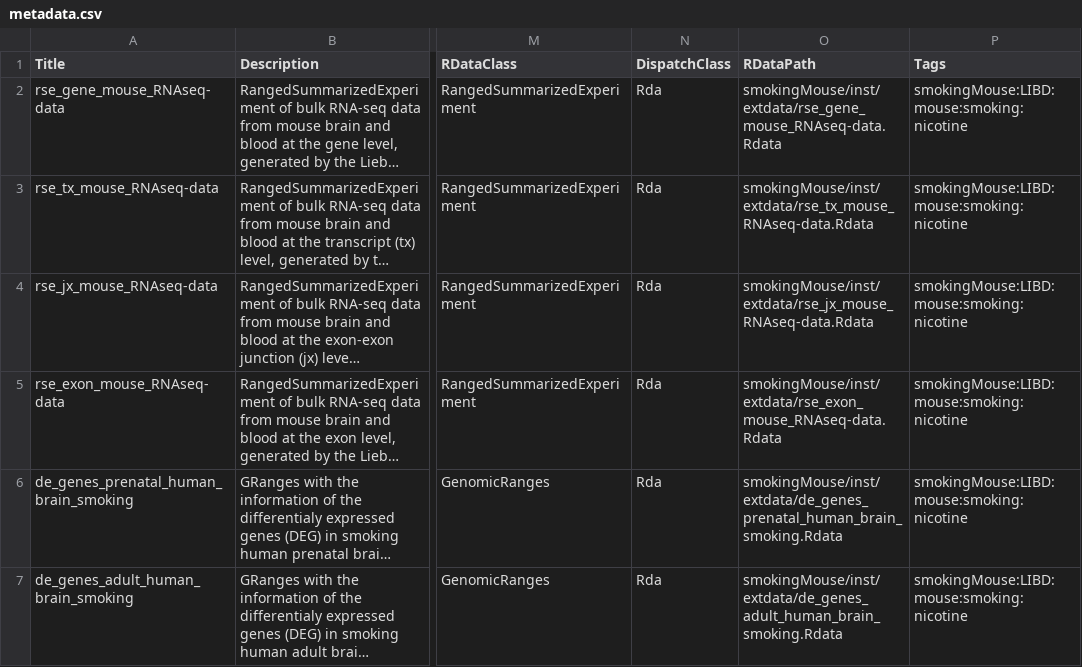
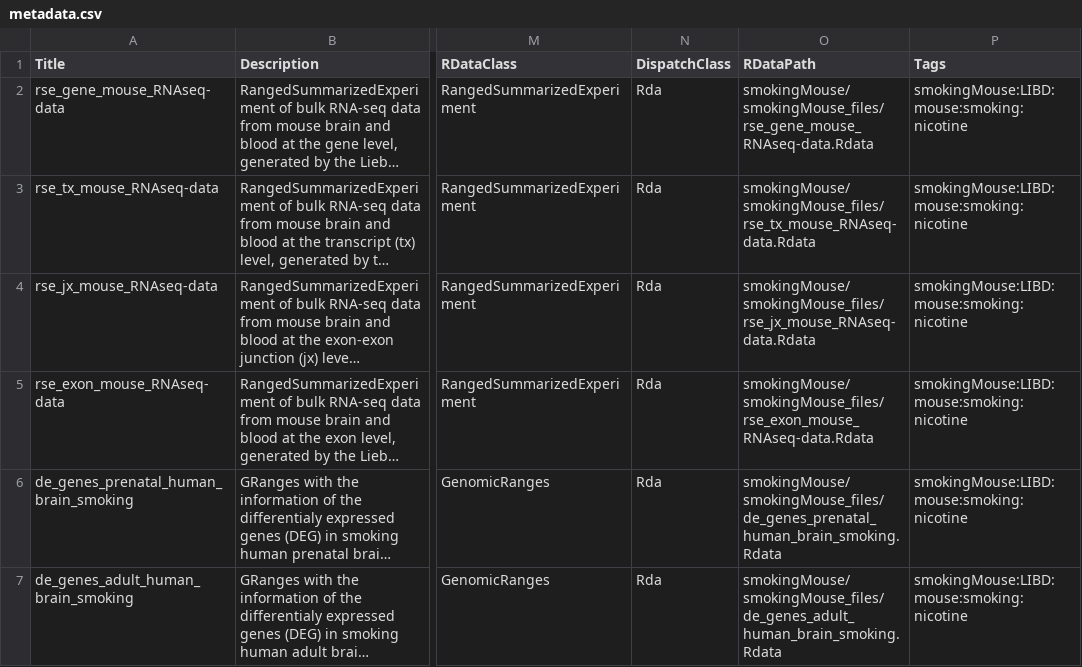
Before and after one commit to LieberInstitute/smokingMouse, a CSV file: inst/extdata/metadata.csv, drawn as a sheet; only a part is shown, gaps mark what is left out; long unchanged cells end in …; the diff names each change by its address in the sheet, - before the commit and + after, or states it on an @@ line.

Commit message:
Change path to save files

```diff
--- a/inst/extdata/metadata.csv
+++ b/inst/extdata/metadata.csv
-O2 (RDataPath): smokingMouse/inst/extdata/rse_gene_mouse_RNAseq-data.Rdata
+O2 (RDataPath): smokingMouse/smokingMouse_files/rse_gene_mouse_RNAseq-data.Rdata
-O3 (RDataPath): smokingMouse/inst/extdata/rse_tx_mouse_RNAseq-data.Rdata
+O3 (RDataPath): smokingMouse/smokingMouse_files/rse_tx_mouse_RNAseq-data.Rdata
-O4 (RDataPath): smokingMouse/inst/extdata/rse_jx_mouse_RNAseq-data.Rdata
+O4 (RDataPath): smokingMouse/smokingMouse_files/rse_jx_mouse_RNAseq-data.Rdata
-O5 (RDataPath): smokingMouse/inst/extdata/rse_exon_mouse_RNAseq-data.Rdata
+O5 (RDataPath): smokingMouse/smokingMouse_files/rse_exon_mouse_RNAseq-data.Rdata
-O6 (RDataPath): smokingMouse/inst/extdata/de_genes_prenatal_human_brain_smoking.Rdata
+O6 (RDataPath): smokingMouse/smokingMouse_files/de_genes_prenatal_human_brain_smoking.Rdata
-O7 (RDataPath): smokingMouse/inst/extdata/de_genes_adult_human_brain_smoking.Rdata
+O7 (RDataPath): smokingMouse/smokingMouse_files/de_genes_adult_human_brain_smoking.Rdata
```
Also changed, not shown: 1 other file.
